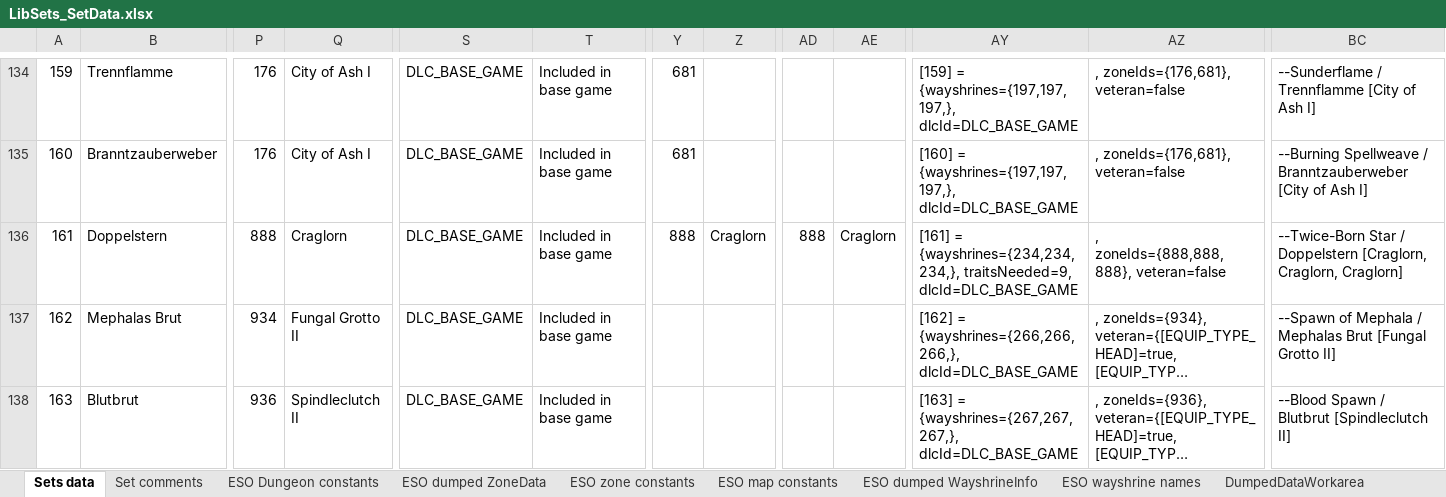
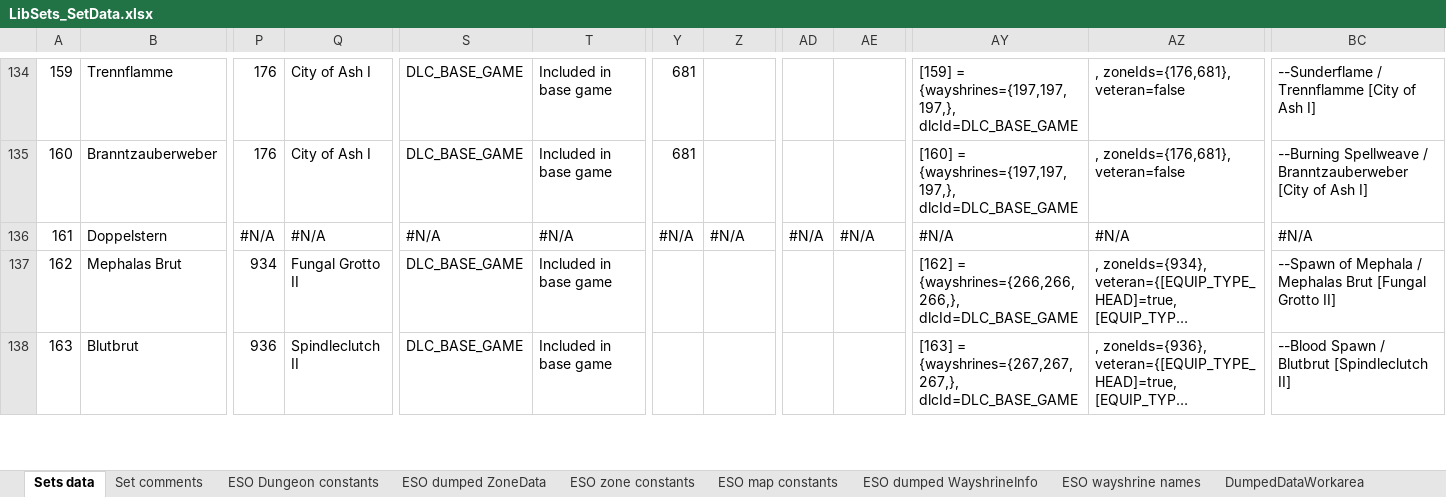
Before and after one commit to Baertram/LibSets, an Excel workbook: LibSets/LibSets_SetData.xlsx, sheet Sets data, drawn as a sheet; only a part is shown, gaps mark what is left out; long unchanged cells end in …; values as stored, in another font and other column widths than the file's, no cell formats; the diff covers the shown part only; the diff names each change by its address in the sheet, - before the commit and + after, or states it on an @@ line.

Commit message:
-Updated excel wayshrine data, and preloaded wayshrines2zone data in lua data file

```diff
--- a/LibSets/LibSets_SetData.xlsx (sheet Sets data)
+++ b/LibSets/LibSets_SetData.xlsx (sheet Sets data)
-P136: 888
+P136: #N/A
-Q136: Craglorn
+Q136: #N/A
-S136: DLC_BASE_GAME
+S136: #N/A
-T136: Included in base game
+T136: #N/A
-Y136: 888
+Y136: #N/A
-Z136: Craglorn
+Z136: #N/A
-AD136: 888
+AD136: #N/A
-AE136: Craglorn
+AE136: #N/A
-AY136: [161] = {wayshrines={234,234,234,}, traitsNeeded=9, dlcId=DLC_BASE_GAME
+AY136: #N/A
-AZ136: , zoneIds={888,888,888}, veteran=false
+AZ136: #N/A
-BC136: --Twice-Born Star / Doppelstern [Craglorn, Craglorn, Craglorn]
+BC136: #N/A
```
Also changed, not shown: 90 edited cells elsewhere in this sheet, sheet DumpedDataWorkarea, sheet ESO dumped WayshrineInfo, cell formats, formulas that keep their value, 2 other files.
